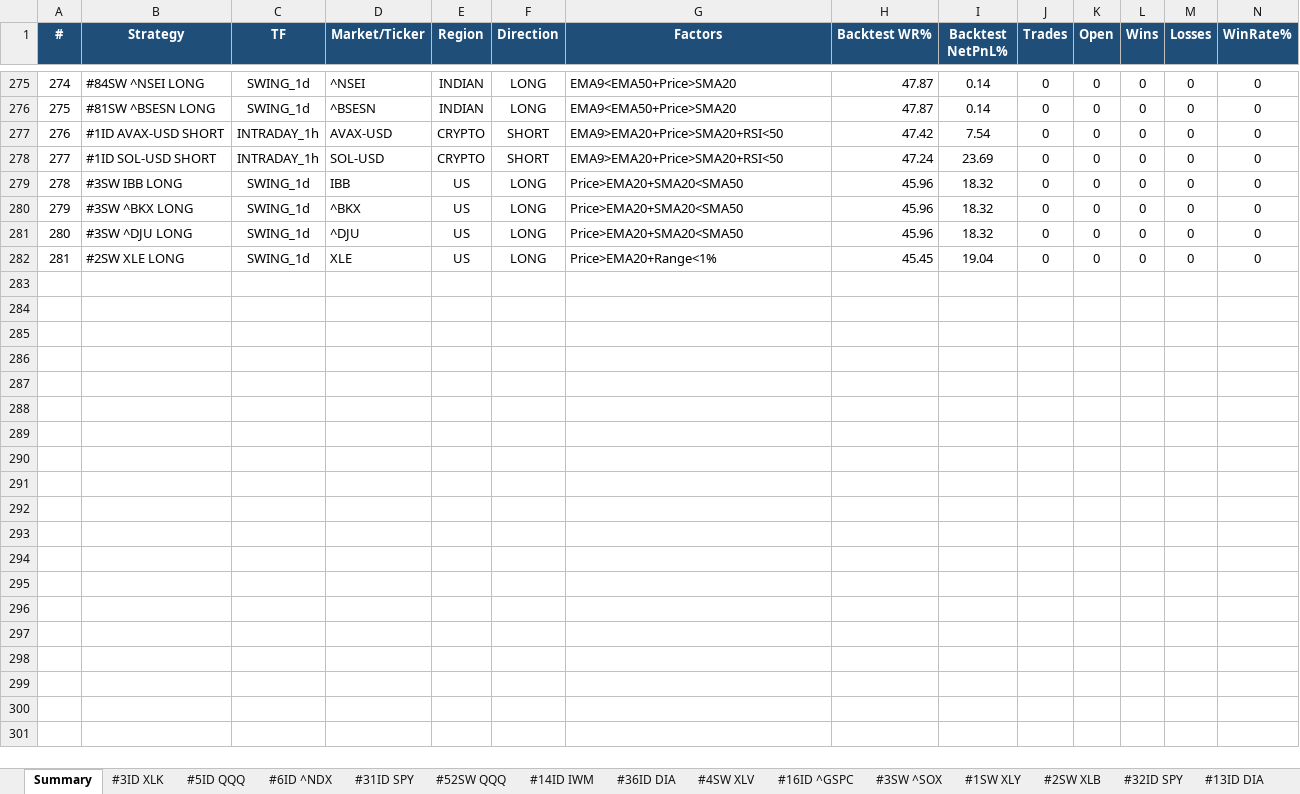
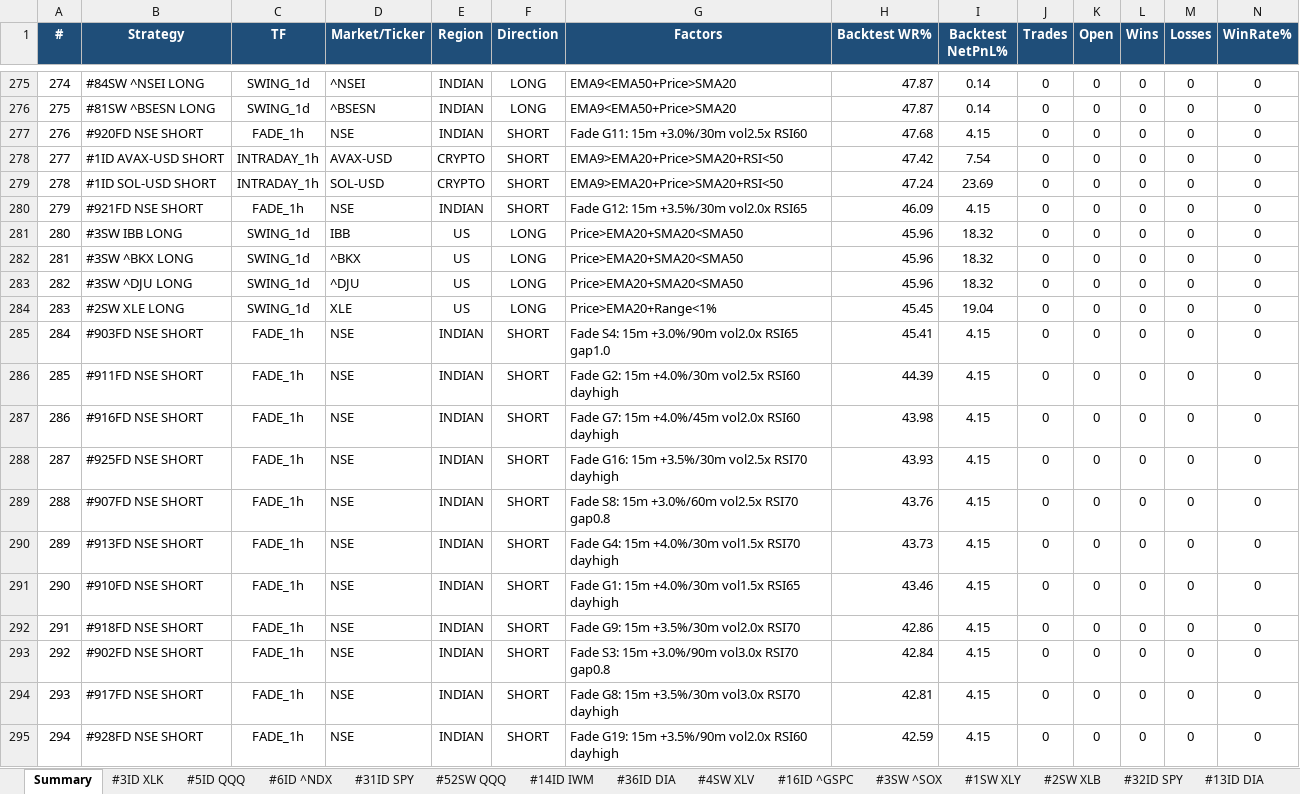
Before and after one commit to thokfoot/free-4-market-master, an Excel workbook: logs/strategy_report.xlsx, sheet Summary, drawn as a sheet; only a part is shown, gaps mark what is left out; values as stored, in another font and other column widths than the file's, no borders; addresses are those after the commit; rows hold the shown columns only; the diff covers the shown part only; the diff names each change by its address in the sheet, - before the commit and + after, or states it on an @@ line.

```diff
--- a/logs/strategy_report.xlsx (sheet Summary)
+++ b/logs/strategy_report.xlsx (sheet Summary)
+row 277: 276 | #920FD NSE SHORT | FADE_1h | NSE | INDIAN | SHORT | Fade G11: 15m +3.0%/30m vol2.5x RSI60 | 47.68 | 4.15 | 0 | 0 | 0 | 0 | 0
@@ column A (#) renumbered between rows 278 and 284 @@
+row 280: 279 | #921FD NSE SHORT | FADE_1h | NSE | INDIAN | SHORT | Fade G12: 15m +3.5%/30m vol2.0x RSI65 | 46.09 | 4.15 | 0 | 0 | 0 | 0 | 0
+row 285: 284 | #903FD NSE SHORT | FADE_1h | NSE | INDIAN | SHORT | Fade S4: 15m +3.0%/90m vol2.0x RSI65 gap1.0 | 45.41 | 4.15 | 0 | 0 | 0 | 0 | 0
+row 286: 285 | #911FD NSE SHORT | FADE_1h | NSE | INDIAN | SHORT | Fade G2: 15m +4.0%/30m vol2.5x RSI60 dayhigh | 44.39 | 4.15 | 0 | 0 | 0 | 0 | 0
+row 287: 286 | #916FD NSE SHORT | FADE_1h | NSE | INDIAN | SHORT | Fade G7: 15m +4.0%/45m vol2.0x RSI60 dayhigh | 43.98 | 4.15 | 0 | 0 | 0 | 0 | 0
+row 288: 287 | #925FD NSE SHORT | FADE_1h | NSE | INDIAN | SHORT | Fade G16: 15m +3.5%/30m vol2.5x RSI70 dayhigh | 43.93 | 4.15 | 0 | 0 | 0 | 0 | 0
+row 289: 288 | #907FD NSE SHORT | FADE_1h | NSE | INDIAN | SHORT | Fade S8: 15m +3.0%/60m vol2.5x RSI70 gap0.8 | 43.76 | 4.15 | 0 | 0 | 0 | 0 | 0
+row 290: 289 | #913FD NSE SHORT | FADE_1h | NSE | INDIAN | SHORT | Fade G4: 15m +4.0%/30m vol1.5x RSI70 dayhigh | 43.73 | 4.15 | 0 | 0 | 0 | 0 | 0
+row 291: 290 | #910FD NSE SHORT | FADE_1h | NSE | INDIAN | SHORT | Fade G1: 15m +4.0%/30m vol1.5x RSI65 dayhigh | 43.46 | 4.15 | 0 | 0 | 0 | 0 | 0
+row 292: 291 | #918FD NSE SHORT | FADE_1h | NSE | INDIAN | SHORT | Fade G9: 15m +3.5%/30m vol2.0x RSI70 | 42.86 | 4.15 | 0 | 0 | 0 | 0 | 0
+row 293: 292 | #902FD NSE SHORT | FADE_1h | NSE | INDIAN | SHORT | Fade S3: 15m +3.0%/90m vol3.0x RSI70 gap0.8 | 42.84 | 4.15 | 0 | 0 | 0 | 0 | 0
+row 294: 293 | #917FD NSE SHORT | FADE_1h | NSE | INDIAN | SHORT | Fade G8: 15m +3.5%/30m vol3.0x RSI70 dayhigh | 42.81 | 4.15 | 0 | 0 | 0 | 0 | 0
+row 295: 294 | #928FD NSE SHORT | FADE_1h | NSE | INDIAN | SHORT | Fade G19: 15m +3.5%/90m vol2.0x RSI60 dayhigh | 42.59 | 4.15 | 0 | 0 | 0 | 0 | 0
```
Also changed, not shown: 22 added rows elsewhere in this sheet, sheet Never Fired, sheet Portfolio, 2 other files.
